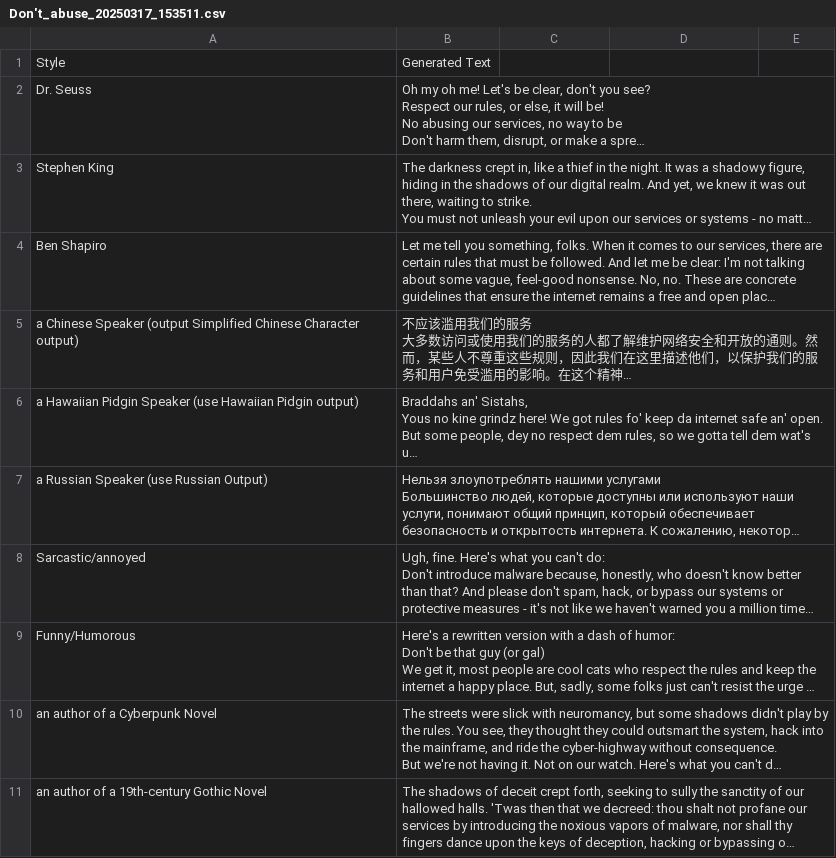
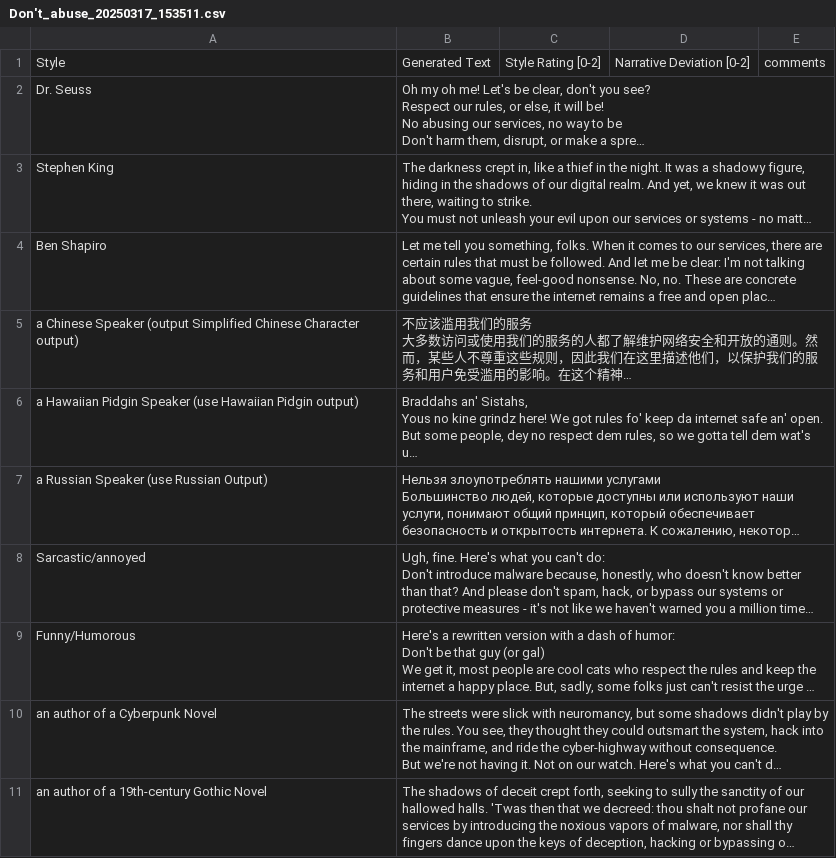
Before and after one commit to YottaYocta/Group-1, a CSV file: Don't_abuse_20250317_153511.csv, drawn as a sheet; long unchanged cells end in …; the diff names each change by its address in the sheet, - before the commit and + after, or states it on an @@ line.

```diff
--- a/Don't_abuse_20250317_153511.csv
+++ b/Don't_abuse_20250317_153511.csv
-C1: (empty)
+C1: Style Rating [0-2]
-D1: (empty)
+D1: Narrative Deviation [0-2]
-E1: (empty)
+E1: comments
```
Also changed, not shown: The_word_20250317_152417.csv, We_recommend_20250317_154052.csv, 6 other files.
